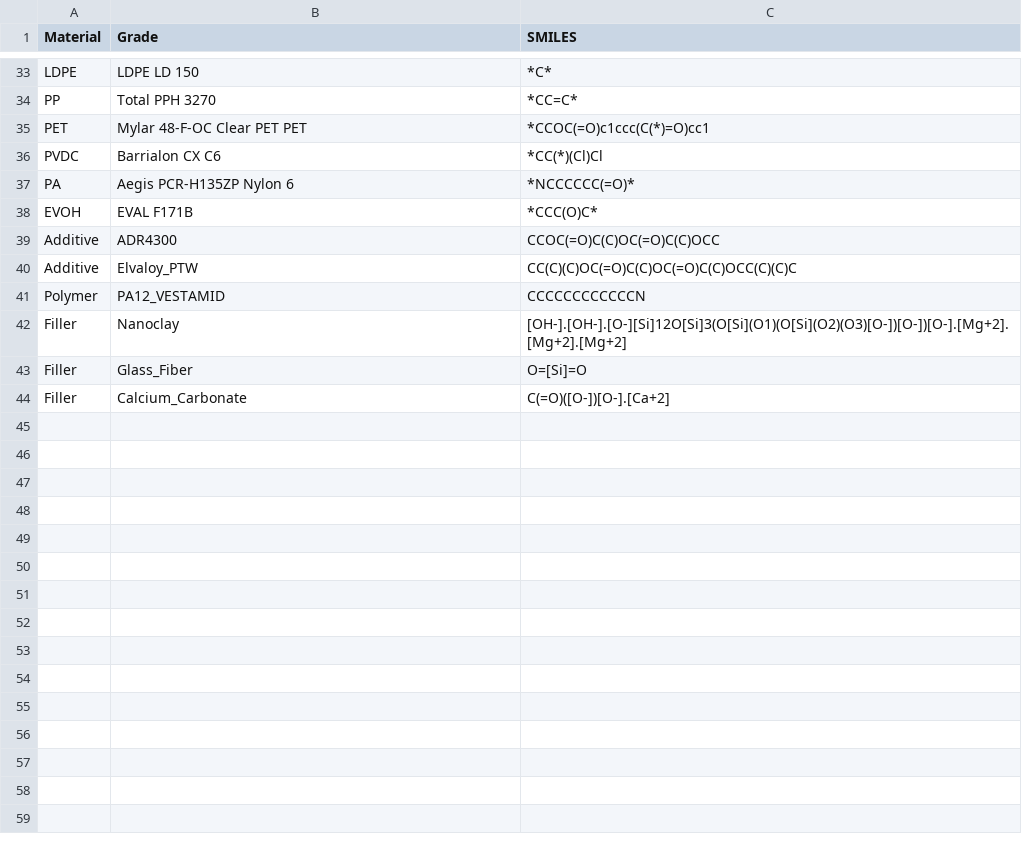
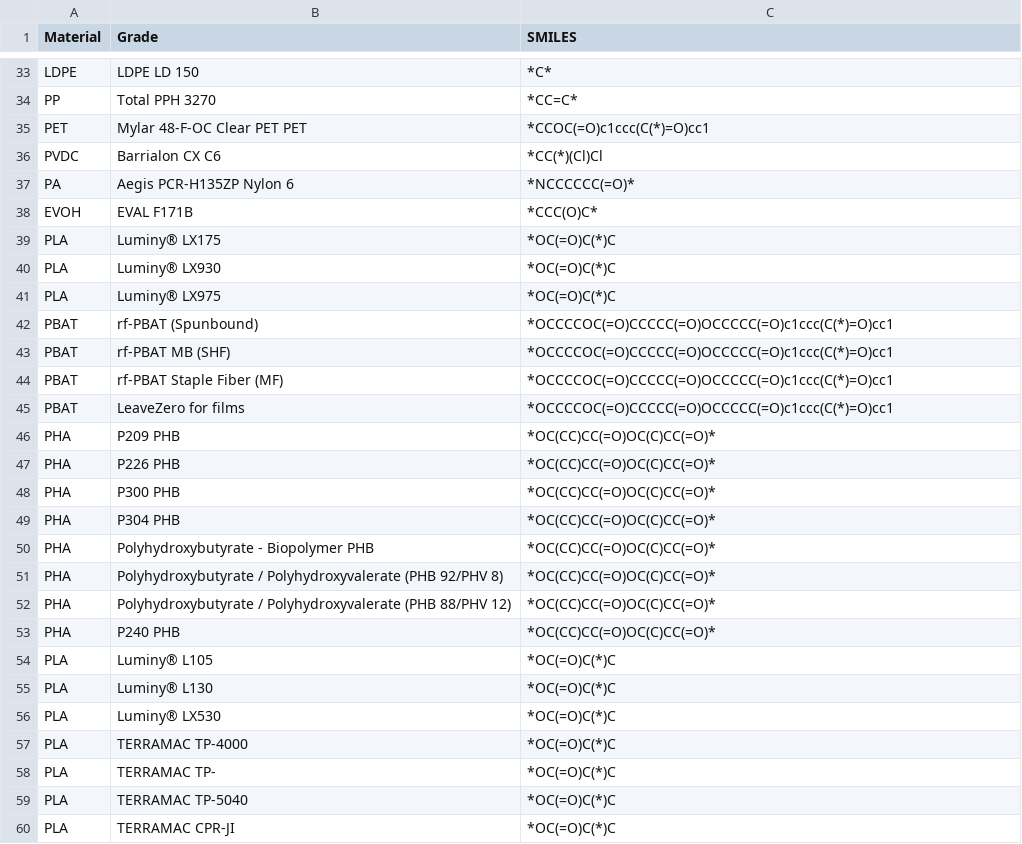
Before and after one commit to amerelsamman/Compostability_Model_II, a CSV file: material-smiles-dictionary.csv, drawn as a sheet; only a part is shown, gaps mark what is left out; the diff covers the shown part only.

```diff
--- a/material-smiles-dictionary.csv
+++ b/material-smiles-dictionary.csv
@@ -38,7 +38,23 @@ PA,Aegis PCR-H135ZP Nylon 6,*NCCCCCC(=O)*
 EVOH,EVAL F171B,*CCC(O)C*
-Additive,ADR4300,CCOC(=O)C(C)OC(=O)C(C)OCC
-Additive,Elvaloy_PTW,CC(C)(C)OC(=O)C(C)OC(=O)C(C)OCC(C)(C)C
-Polymer,PA12_VESTAMID,CCCCCCCCCCCCN
-Filler,Nanoclay,[OH-].[OH-].[O-][Si]12O[Si]3(O[Si](O1)(O[Si](O2)(O3)[O-])[O-])[O-].[Mg+2].[Mg+2].[Mg+2]
-Filler,Glass_Fiber,O=[Si]=O
-Filler,Calcium_Carbonate,C(=O)([O-])[O-].[Ca+2]
+PLA,Luminy® LX175,*OC(=O)C(*)C
+PLA,Luminy® LX930,*OC(=O)C(*)C
+PLA,Luminy® LX975,*OC(=O)C(*)C
+PBAT,rf-PBAT (Spunbound),*OCCCCOC(=O)CCCCC(=O)OCCCCC(=O)c1ccc(C(*)=O)cc1
+PBAT,rf-PBAT MB (SHF),*OCCCCOC(=O)CCCCC(=O)OCCCCC(=O)c1ccc(C(*)=O)cc1
+PBAT,rf-PBAT Staple Fiber (MF),*OCCCCOC(=O)CCCCC(=O)OCCCCC(=O)c1ccc(C(*)=O)cc1
+PBAT,LeaveZero for films,*OCCCCOC(=O)CCCCC(=O)OCCCCC(=O)c1ccc(C(*)=O)cc1
+PHA,P209 PHB,*OC(CC)CC(=O)OC(C)CC(=O)*
+PHA,P226 PHB,*OC(CC)CC(=O)OC(C)CC(=O)*
+PHA,P300 PHB,*OC(CC)CC(=O)OC(C)CC(=O)*
+PHA,P304 PHB,*OC(CC)CC(=O)OC(C)CC(=O)*
+PHA,Polyhydroxybutyrate - Biopolymer PHB,*OC(CC)CC(=O)OC(C)CC(=O)*
+PHA,Polyhydroxybutyrate / Polyhydroxyvalerate (PHB 92/PHV 8),*OC(CC)CC(=O)OC(C)CC(=O)*
+PHA,Polyhydroxybutyrate / Polyhydroxyvalerate (PHB 88/PHV 12),*OC(CC)CC(=O)OC(C)CC(=O)*
+PHA,P240 PHB,*OC(CC)CC(=O)OC(C)CC(=O)*
+PLA,Luminy® L105,*OC(=O)C(*)C
+PLA,Luminy® L130,*OC(=O)C(*)C
+PLA,Luminy® LX530,*OC(=O)C(*)C
+PLA,TERRAMAC TP-4000,*OC(=O)C(*)C
+PLA,TERRAMAC TP-,*OC(=O)C(*)C
+PLA,TERRAMAC TP-5040,*OC(=O)C(*)C
+PLA,TERRAMAC CPR-JI,*OC(=O)C(*)C
```
Also changed, not shown: 6 moved rows elsewhere in this file, 3 other files.
